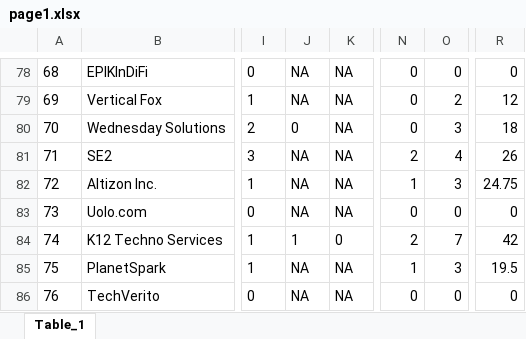
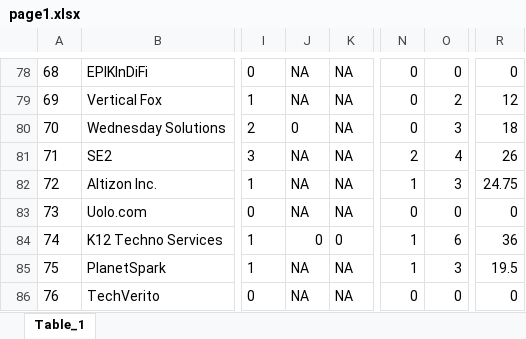
Before and after one commit to ShubhamSukum/Practice, an Excel workbook: Mining/2021/page1.xlsx, sheet Table_1, drawn as a sheet; only a part is shown, gaps mark what is left out; values as stored, in another font and other column widths than the file's, no borders; the diff names each change by its address in the sheet, - before the commit and + after, or states it on an @@ line.

```diff
--- a/Mining/2021/page1.xlsx (sheet Table_1)
+++ b/Mining/2021/page1.xlsx (sheet Table_1)
-J84: 1
+J84: 0
-N84: 2
+N84: 1
-O84: 7
+O84: 6
-R84: 42
+R84: 36
```
Also changed, not shown: 7 other files.
